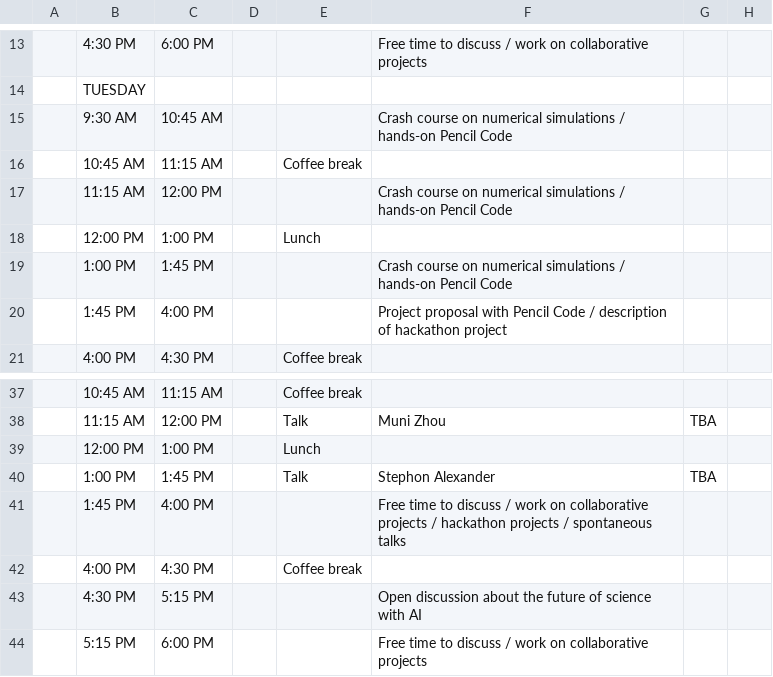
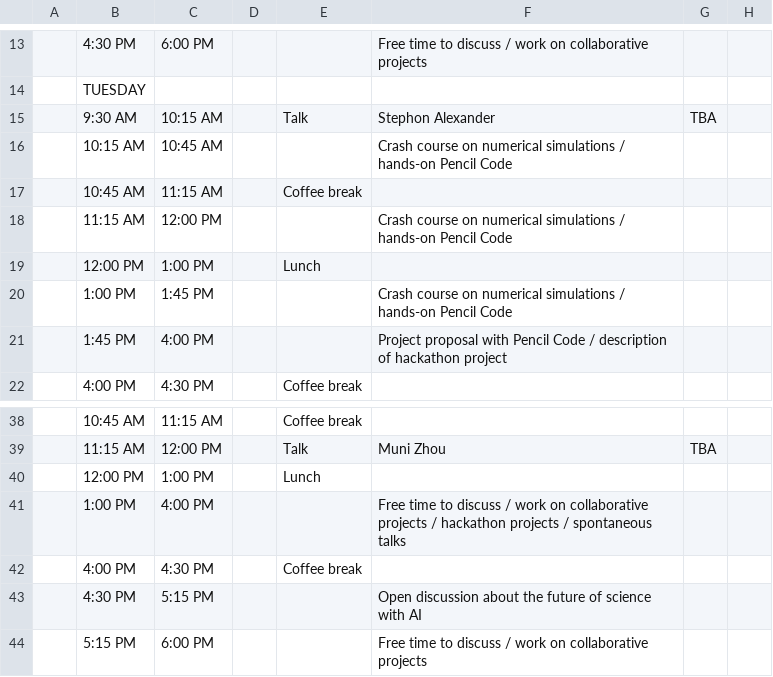
Before and after one commit to McWilliamsCenter/kaai-workshop-turbulence, a CSV file: schedule.csv, drawn as a sheet; only a part is shown, gaps mark what is left out.

```diff
--- a/schedule.csv
+++ b/schedule.csv
@@ -14,3 +14,4 @@
 ,TUESDAY,,,,,,
-,9:30 AM,10:45 AM,,,Crash course on numerical simulations / hands-on Pencil Code,,
+,9:30 AM,10:15 AM,,Talk,Stephon Alexander,TBA,
+,10:15 AM,10:45 AM,,,Crash course on numerical simulations / hands-on Pencil Code,,
 ,10:45 AM,11:15 AM,,Coffee break,,,
@@ -39,4 +40,3 @@
 ,12:00 PM,1:00 PM,,Lunch,,,
-,1:00 PM,1:45 PM,,Talk,Stephon Alexander,TBA,
-,1:45 PM,4:00 PM,,,Free time to discuss / work on collaborative projects / hackathon projects / spontaneous talks,,
+,1:00 PM,4:00 PM,,,Free time to discuss / work on collaborative projects / hackathon projects / spontaneous talks,,
 ,4:00 PM,4:30 PM,,Coffee break,,,
```
Also changed, not shown: 4 other files.
